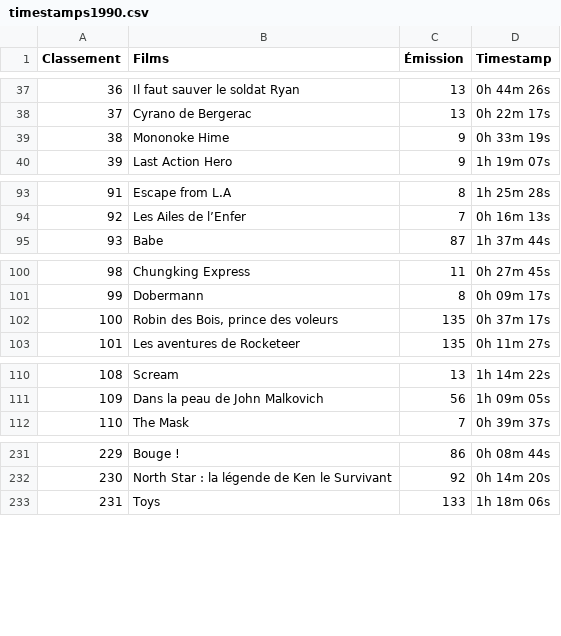
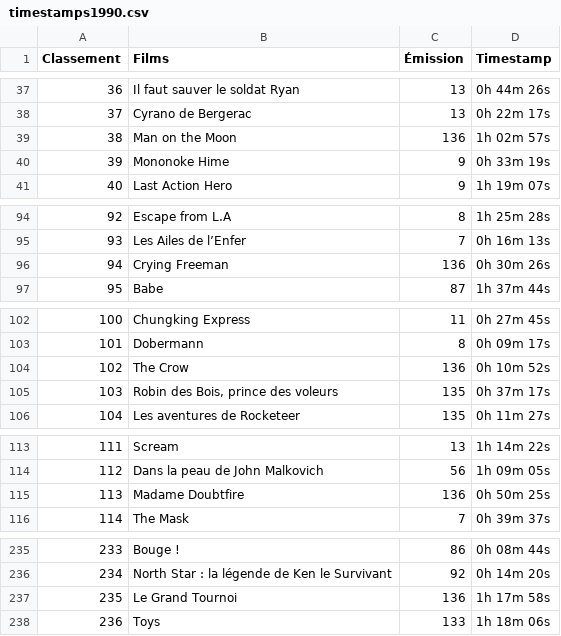
Before and after one commit to supercinemarbre/supercinemarbre.github.io, a CSV file: importer/data/timestamps1990.csv, drawn as a sheet; only a part is shown, gaps mark what is left out; addresses are those after the commit; the diff covers the shown part only; the diff names each change by its address in the sheet, - before the commit and + after, or states it on an @@ line.

```diff
--- a/importer/data/timestamps1990.csv
+++ b/importer/data/timestamps1990.csv
+row 39: 38 | Man on the Moon | 136 | 1h 02m 57s
@@ column A (Classement) renumbered from row 40 down @@
+row 96: 94 | Crying Freeman | 136 | 0h 30m 26s
+row 104: 102 | The Crow | 136 | 0h 10m 52s
+row 115: 113 | Madame Doubtfire | 136 | 0h 50m 25s
+row 237: 235 | Le Grand Tournoi | 136 | 1h 17m 58s
```
Also changed, not shown: 1 added row elsewhere in this file, 4 other files.
